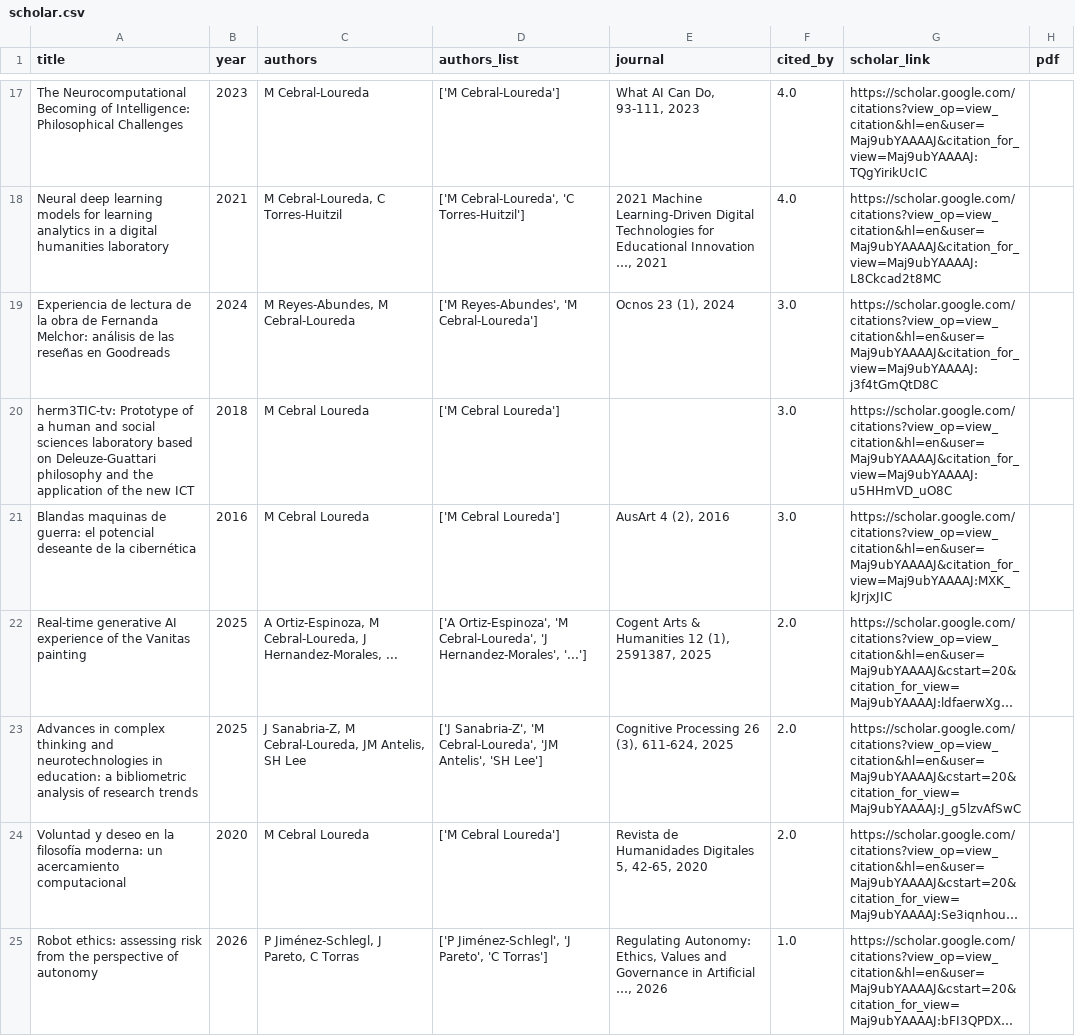
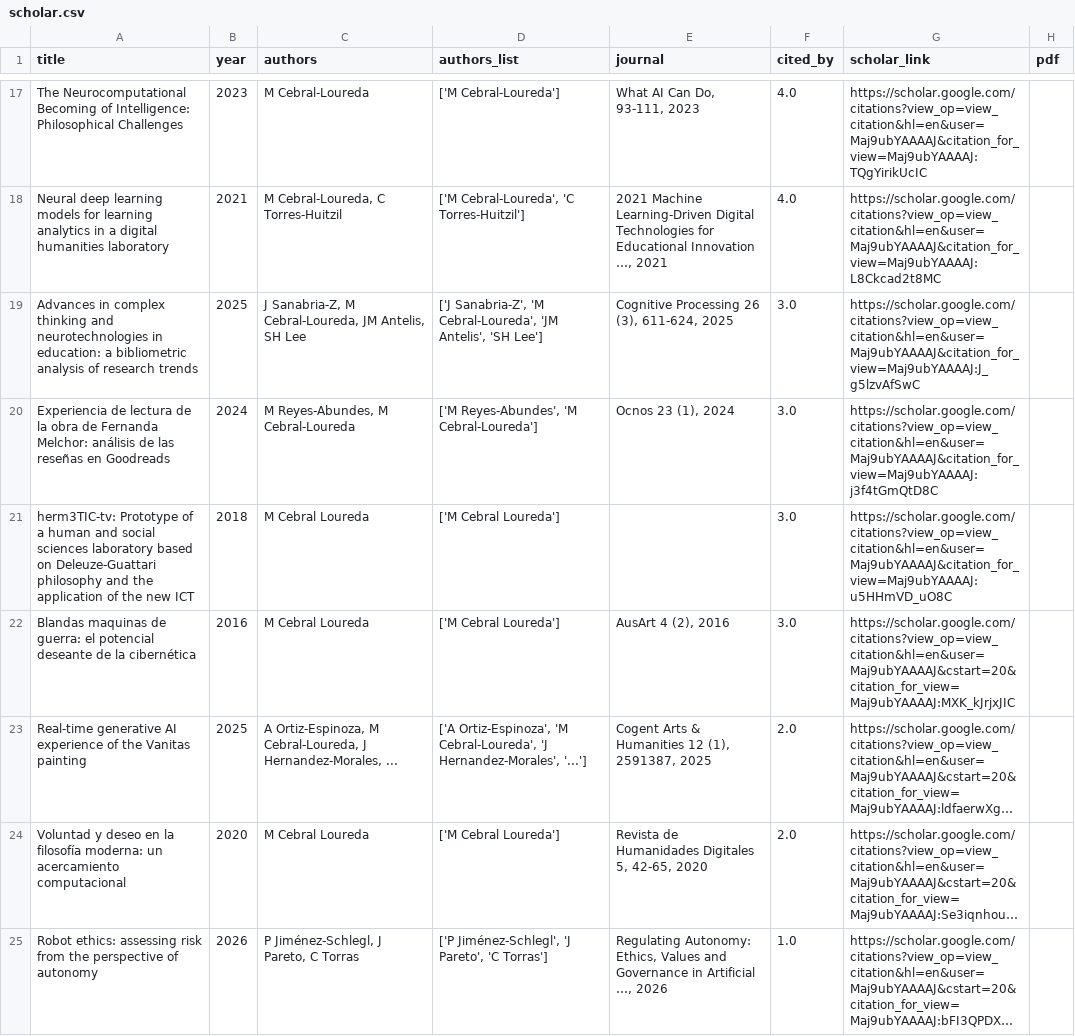
Before and after one commit to mancebral/personalWebsite, a CSV file: scholar.csv, drawn as a sheet; only a part is shown, gaps mark what is left out; long unchanged cells end in …; removed rows and columns are numbered as before the commit, all else as after; the diff names each change by its address in the sheet, - before the commit and + after, or states it on an @@ line.

```diff
--- a/scholar.csv
+++ b/scholar.csv
+row 19: Advances in complex thinking and neurotechnologies in education: a bibliometric analysis of research trends | 2025 | J Sanabria-Z, M Cebral-Loureda, JM Antelis, SH Lee | ['J Sanabria-Z', 'M Cebral-Loureda', 'JM Antelis', 'SH Lee'] | Cognitive Processing 26 (3), 611-624, 2025 | 3.0 | https://scholar.google.com/citations?view_op=view_citation&hl=en&user=Maj9ubYAAAAJ&citation_for_view=Maj9ubYAAAAJ:J_g5lzvAfSwC
-G22 (scholar_link): https://scholar.google.com/citations?view_op=view_citation&hl=en&user=Maj9ubYAAAAJ&citation_for_view=Maj9ubYAAAAJ:MXK_kJrjxJIC
+G22 (scholar_link): https://scholar.google.com/citations?view_op=view_citation&hl=en&user=Maj9ubYAAAAJ&cstart=20&citation_for_view=Maj9ubYAAAAJ:MXK_kJrjxJIC
-row 23: Advances in complex thinking and neurotechnologies in education: a bibliometric analysis of research trends | 2025 | J Sanabria-Z, M Cebral-Loureda, JM Antelis, SH Lee | ['J Sanabria-Z', 'M Cebral-Loureda', 'JM Antelis', 'SH Lee'] | Cognitive Processing 26 (3), 611-624, 2025 | 2.0 | https://scholar.google.com/citations?view_op=view_citation&hl=en&user=Maj9ubYAAAAJ&cstart=20&citation_for_view=Maj9ubYAAAAJ:J_g5lzvAfSwC
```
Also changed, not shown: scholar_profile.csv, 2 other files.
